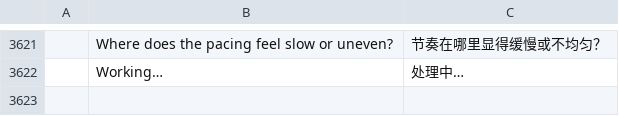
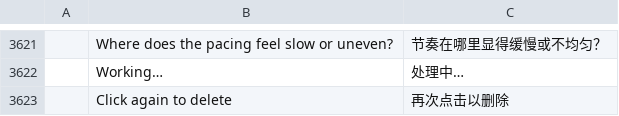
Before and after one commit to AdeThorMiwa/edith, a TSV file: crates/ui-egui/src/i18n/zh-cn.tsv, drawn as a sheet; only a part is shown, gaps mark what is left out; the diff names each change by its address in the sheet, - before the commit and + after, or states it on an @@ line.

```diff
--- a/crates/ui-egui/src/i18n/zh-cn.tsv
+++ b/crates/ui-egui/src/i18n/zh-cn.tsv
+row 3623:  | Click again to delete | 再次点击以删除
```
Also changed, not shown: crates/ui-egui/src/i18n/es.tsv, crates/ui-egui/src/i18n/ja.tsv, 10 other files.
